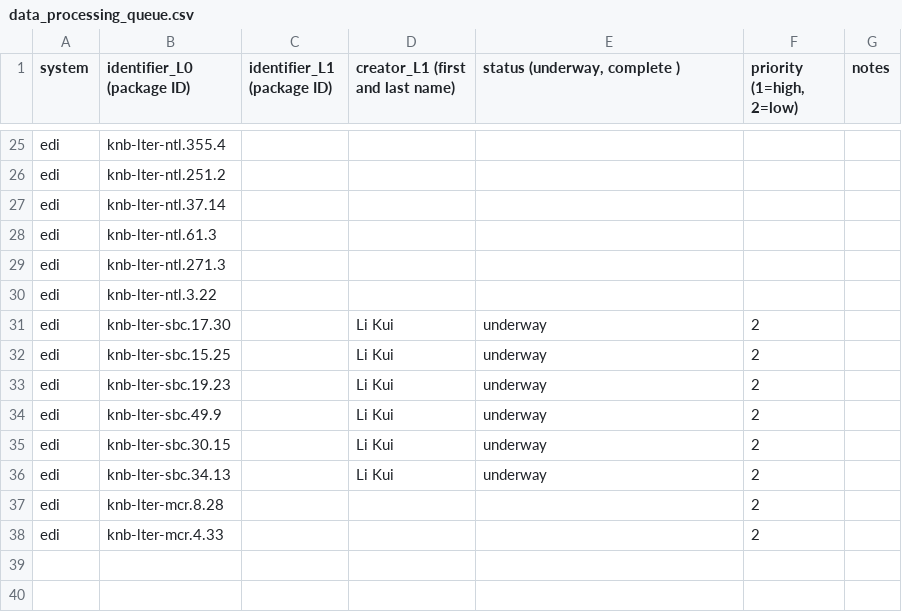
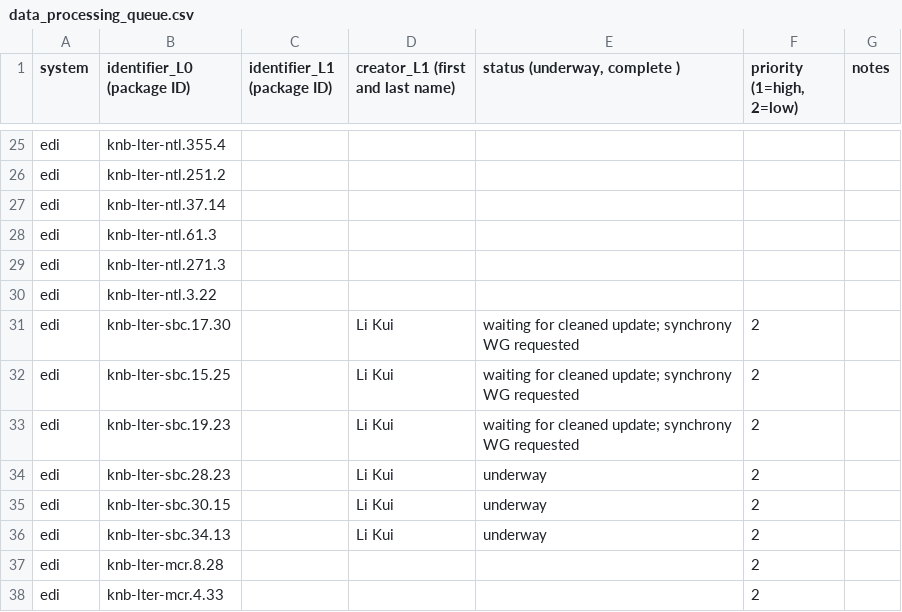
Before and after one commit to EDIorg/ecocomDP, a CSV file: documentation/processing_queue/data_processing_queue.csv, drawn as a sheet; only a part is shown, gaps mark what is left out.

Commit message:
added notes on SBC progress

```diff
--- a/documentation/processing_queue/data_processing_queue.csv
+++ b/documentation/processing_queue/data_processing_queue.csv
@@ -30,6 +30,6 @@ edi,knb-lter-ntl.271.3,,,,,
 edi,knb-lter-ntl.3.22,,,,,
-edi,knb-lter-sbc.17.30,,Li Kui,underway,2,
-edi,knb-lter-sbc.15.25,,Li Kui,underway,2,
-edi,knb-lter-sbc.19.23,,Li Kui,underway,2,
-edi,knb-lter-sbc.49.9,,Li Kui,underway,2,
+edi,knb-lter-sbc.17.30,,Li Kui,waiting for cleaned update; synchrony WG requested,2,
+edi,knb-lter-sbc.15.25,,Li Kui,waiting for cleaned update; synchrony WG requested,2,
+edi,knb-lter-sbc.19.23,,Li Kui,waiting for cleaned update; synchrony WG requested,2,
+edi,knb-lter-sbc.28.23,,Li Kui,underway,2,
 edi,knb-lter-sbc.30.15,,Li Kui,underway,2,
```
